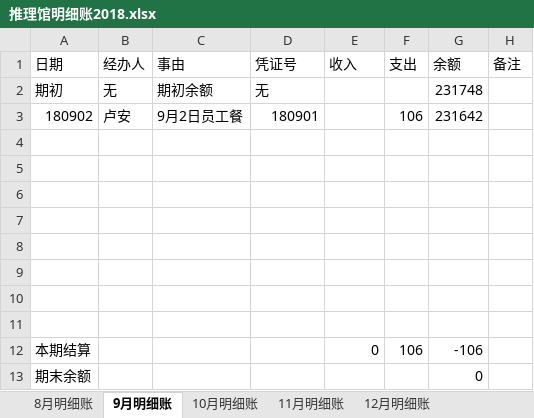
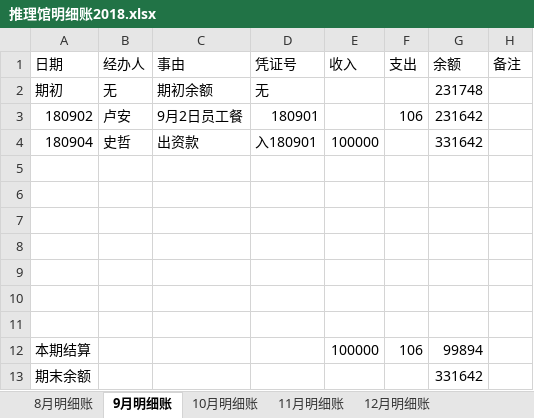
Before and after one commit to laa6202/work_doc, an Excel workbook: 21D项目/03财务资料/01账本/推理馆明细账2018.xlsx, sheet 9月明细账, drawn as a sheet; values as stored, in another font and other column widths than the file's, no borders; removed rows and columns are numbered as before the commit, all else as after; the diff names each change by its address in the sheet, - before the commit and + after, or states it on an @@ line.

```diff
--- a/21D项目/03财务资料/01账本/推理馆明细账2018.xlsx (sheet 9月明细账)
+++ b/21D项目/03财务资料/01账本/推理馆明细账2018.xlsx (sheet 9月明细账)
+row 4: 180904 | 史哲 | 出资款 | 入180901 | 100000 |  | 331642
-row 11: (empty)
-E12 (收入): 0
+E12 (收入): 100000
-G12 (余额): -106
+G12 (余额): 99894
-G13 (余额): 0
+G13 (余额): 331642
```
Also changed, not shown: 1 other file.
